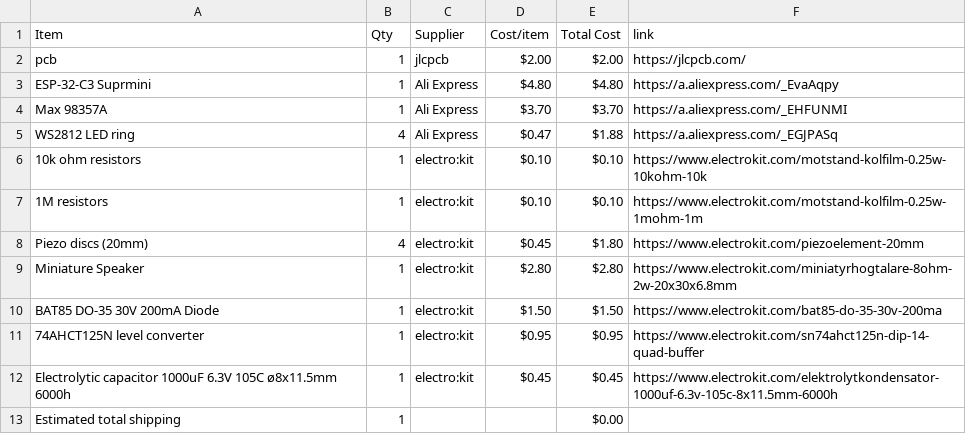
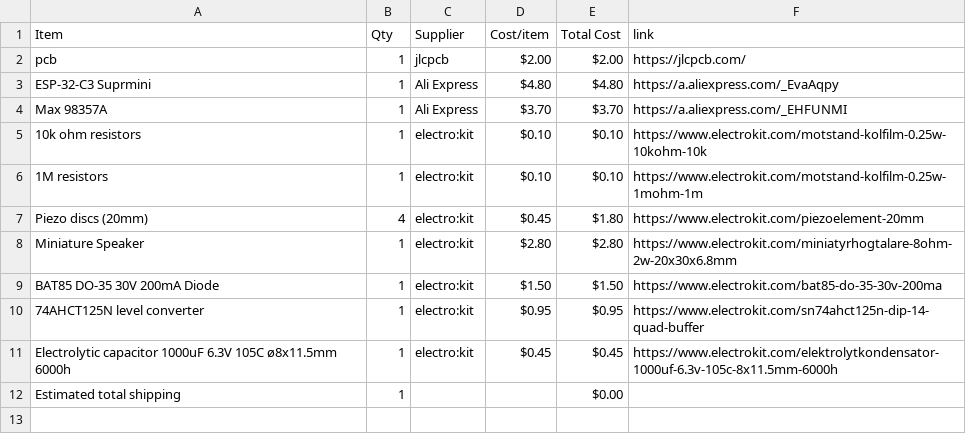
Before and after one commit to parv20250-dot/Beatbox, a CSV file: BOM.csv, drawn as a sheet; the diff names each change by its address in the sheet, - before the commit and + after, or states it on an @@ line.

Commit message:
Sync Beatbox from Half Life

```diff
--- a/BOM.csv
+++ b/BOM.csv
-row 5: WS2812 LED ring | 4 | Ali Express | $0.47 | $1.88 | https://a.aliexpress.com/_EGJPASq
```
